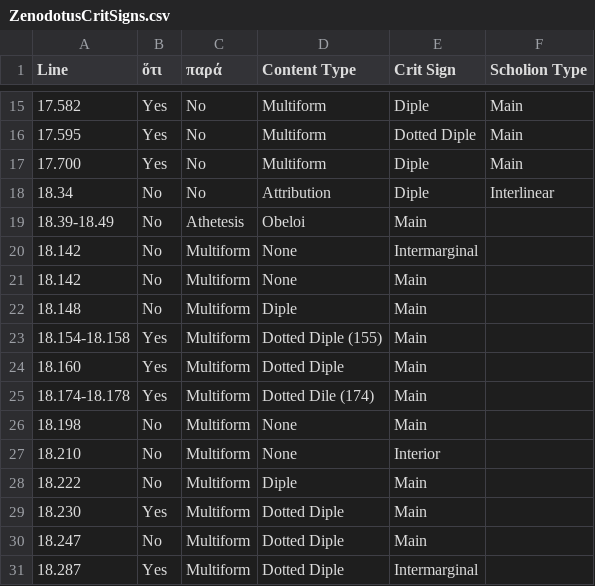
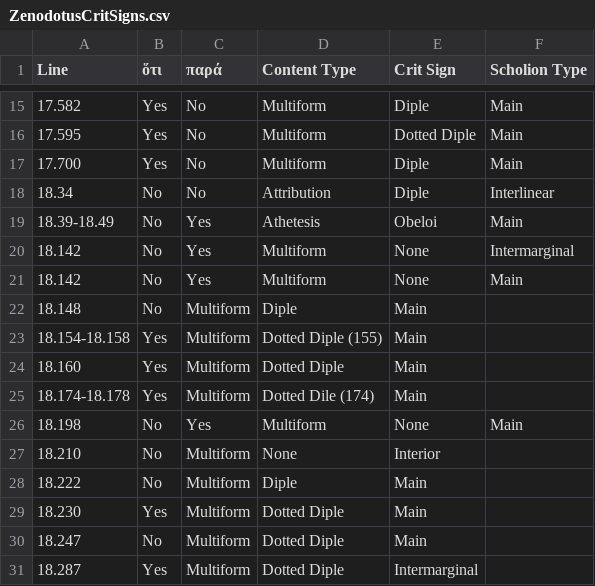
Before and after one commit to mwauke/closed-hc-il17, a CSV file: analytical_data/iliad17-19/ZenodotusCritSigns.csv, drawn as a sheet; only a part is shown, gaps mark what is left out; the diff covers the shown part only.

Commit message:
Update ZenodotusCritSigns.csv

```diff
--- a/analytical_data/iliad17-19/ZenodotusCritSigns.csv
+++ b/analytical_data/iliad17-19/ZenodotusCritSigns.csv
@@ -18,5 +18,5 @@ Line, ὅτι, παρά, Content Type, Crit Sign, Scholion Type,
 18.34, No, No, Attribution, Diple, Interlinear,
-18.39-18.49, No, Athetesis, Obeloi, Main,
-18.142, No, Multiform, None, Intermarginal,
-18.142, No, Multiform, None, Main,
+18.39-18.49, No, Yes, Athetesis, Obeloi, Main,
+18.142, No, Yes, Multiform, None, Intermarginal,
+18.142, No, Yes, Multiform, None, Main,
 18.148, No, Multiform, Diple, Main,
@@ -25,3 +25,3 @@ Line, ὅτι, παρά, Content Type, Crit Sign, Scholion Type,
 18.174-18.178, Yes, Multiform, Dotted Dile (174), Main,
-18.198, No, Multiform, None, Main,
+18.198, No, Yes, Multiform, None, Main,
 18.210, No, Multiform, None, Interior,
```
Also changed, not shown: 1 added row and 45 edited cells elsewhere in this file.
